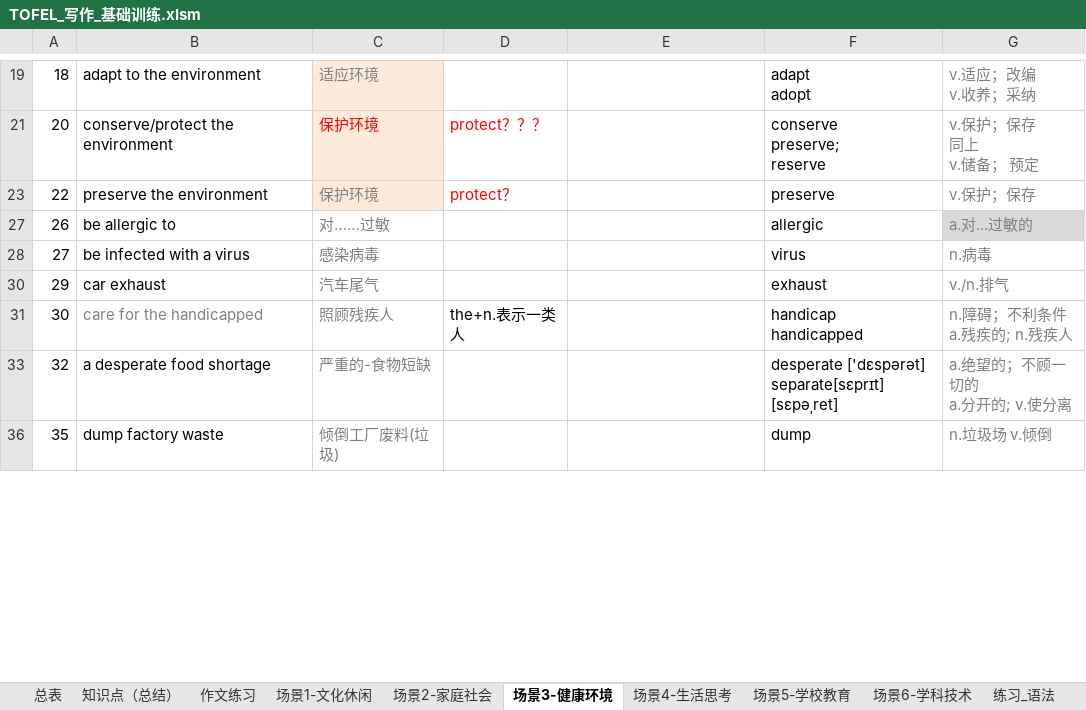
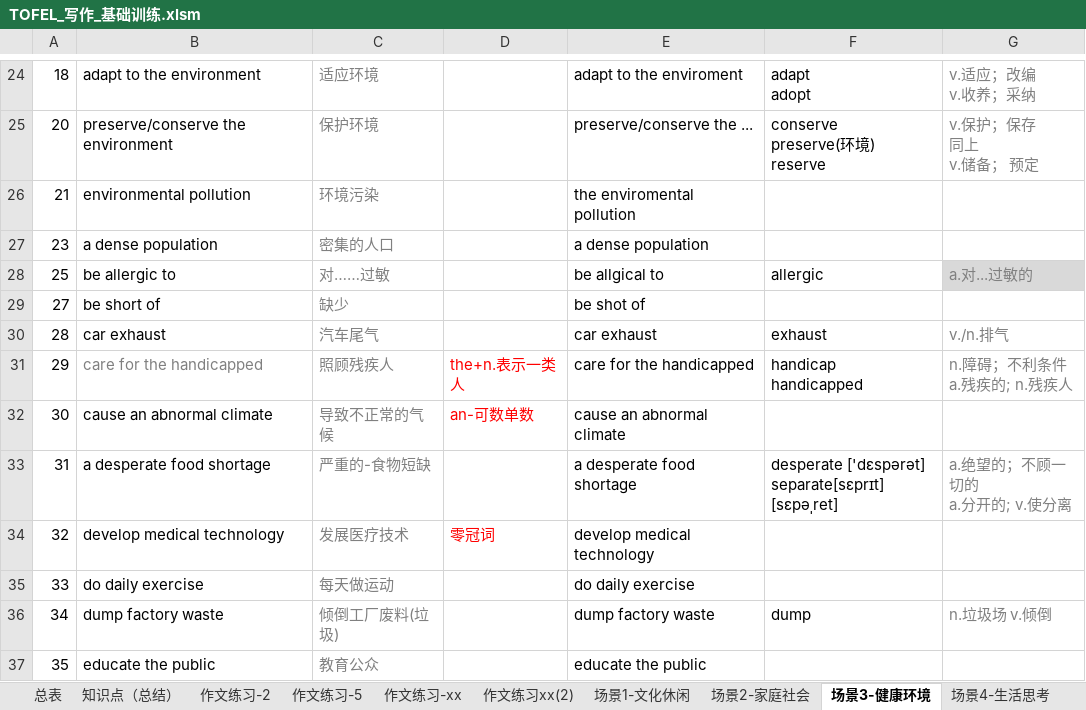
Before and after one commit to HiJody/TOFEL_STUDY, an Excel workbook: TOFEL_写作_基础训练.xlsm, sheet 场景3-健康环境, drawn as a sheet; only a part is shown, gaps mark what is left out; values as stored, in another font and other column widths than the file's, no borders; removed rows and columns are numbered as before the commit, all else as after; ↵ is a line break in a cell; the diff covers the shown part only; the diff names each change by its address in the sheet, - before the commit and + after, or states it on an @@ line.

Commit message:
Update TOFEL_写作_基础训练.xlsm
更新

```diff
--- a/TOFEL_写作_基础训练.xlsm (sheet 场景3-健康环境)
+++ b/TOFEL_写作_基础训练.xlsm (sheet 场景3-健康环境)
-sheet tab: 作文练习
+sheet tab: 作文练习-2
+sheet tab: 作文练习-5
+sheet tab: 作文练习-xx
+sheet tab: 作文练习xx(2)
-C24:C25 fill: #FDEADA
+C24:C25 fill: none
-E24: (empty)
+E24: adapt to the enviroment
-B25: conserve/protect the environment
+B25: preserve/conserve the environment
-C25 text colour: #FF0000
+C25 text colour: #808080
-D25: protect？？？
+D25: (empty)
-E25: (empty)
+E25: preserve/conserve the ...
-F25: conserve ↵ preserve; ↵ reserve
+F25: conserve ↵ preserve(环境) ↵ reserve
-row 23: 22 | preserve the environment | 保护环境 | protect？ |  | preserve | v.保护；保存
+row 26: 21 | environmental pollution | 环境污染 |  | the enviromental pollution
+row 27: 23 | a dense population | 密集的人口 |  | a dense population
-A28: 26
+A28: 25
-E28: (empty)
+E28: be allgical to
-B29: be infected with a virus
+B29: be short of
-C29: 感染病毒
+C29: 缺少
-E29: (empty)
+E29: be shot of
-F29: virus
+F29: (empty)
-G29: n.病毒
+G29: (empty)
-A30: 29
+A30: 28
-E30: (empty)
+E30: car exhaust
-A31: 30
+A31: 29
-D31 text colour: black
+D31 text colour: #FF0000
-E31: (empty)
+E31: care for the handicapped
+row 32: 30 | cause an abnormal climate | 导致不正常的气候 | an-可数单数 | cause an abnormal climate
-A33: 32
+A33: 31
-E33: (empty)
+E33: a desperate food shortage
+row 34: 32 | develop medical technology | 发展医疗技术 | 零冠词 | develop medical technology
+row 35: 33 | do daily exercise | 每天做运动 |  | do daily exercise
-A36: 35
+A36: 34
-E36: (empty)
+E36: dump factory waste
+row 37: 35 | educate the public | 教育公众 |  | educate the public
```
Also changed, not shown: 26 added rows, 7 removed rows, 7 hidden or unhidden rows, 36 edited cells and cell formats elsewhere in this sheet, sheet 作文练习-2, sheet 总表, sheet 练习-场景4.
